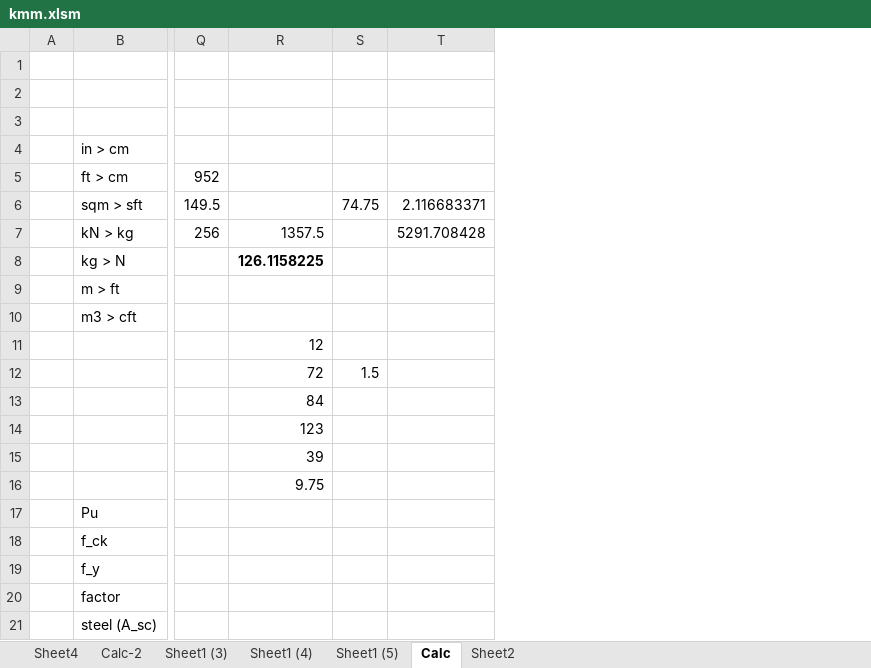
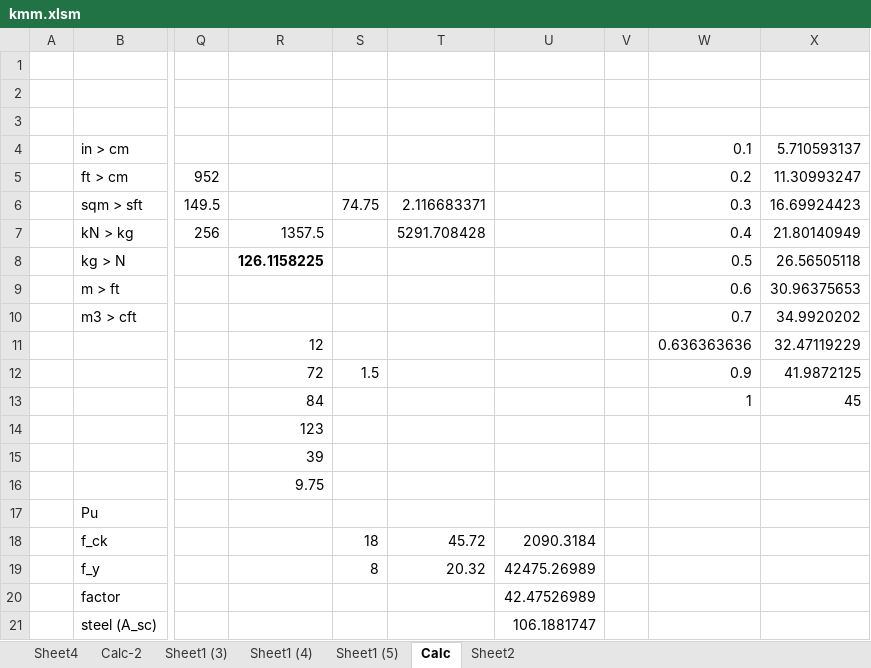
Before and after one commit to vr6/test2, an Excel workbook: kmm.xlsm, sheet Calc, drawn as a sheet; only a part is shown, gaps mark what is left out; values as stored, in another font and other column widths than the file's, no borders; the diff names each change by its address in the sheet, - before the commit and + after, or states it on an @@ line.

```diff
--- a/kmm.xlsm (sheet Calc)
+++ b/kmm.xlsm (sheet Calc)
+column U, rows 18-21: 2090.3184 | 42475.26989 | 42.47526989 | 106.1881747
+column V, empty
+column W, rows 4-13: 0.1 | 0.2 | 0.3 | 0.4 | 0.5 | 0.6 | 0.7 | 0.636363636 | 0.9 | 1
+column X, rows 4-13: 5.710593137 | 11.30993247 | 16.69924423 | 21.80140949 | 26.56505118 | 30.96375653 | 34.9920202 | 32.47119229 | 41.9872125 | 45
-S18: (empty)
+S18: 18
-T18: (empty)
+T18: 45.72
-S19: (empty)
+S19: 8
-T19: (empty)
+T19: 20.32
```
Also changed, not shown: sheet Sheet4, sheet Sheet2, charts or pictures.
